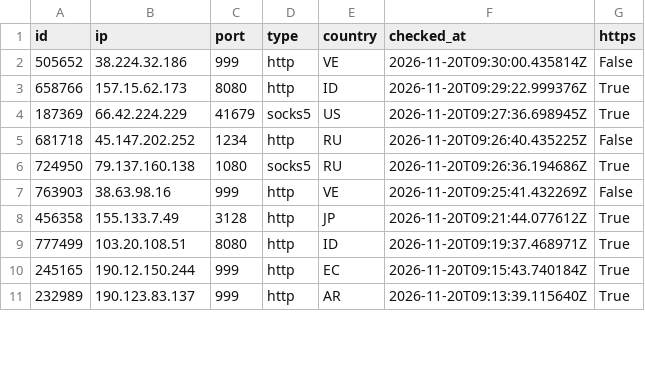
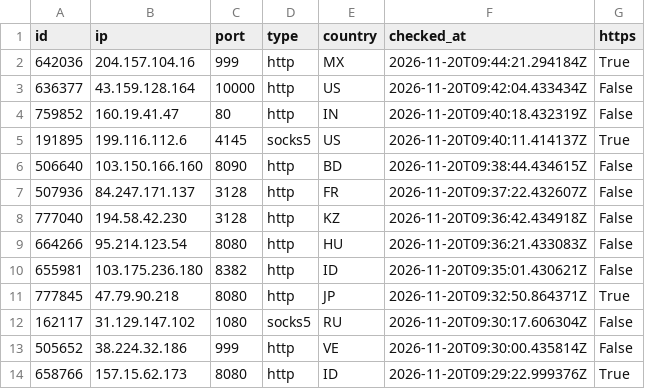
Before and after one commit to ShipHappensBro/Proxy-list, a CSV file: proxies.csv, drawn as a sheet; only a part is shown; the shorter side is filled out with more unchanged rows; the diff covers the shown part only; the diff names each change by its address in the sheet, - before the commit and + after, or states it on an @@ line.

```diff
--- a/proxies.csv
+++ b/proxies.csv
+row 2: 642036 | 204.157.104.16 | 999 | http | MX | 2026-11-20T09:44:21.294184Z | True
+row 3: 636377 | 43.159.128.164 | 10000 | http | US | 2026-11-20T09:42:04.433434Z | False
+row 4: 759852 | 160.19.41.47 | 80 | http | IN | 2026-11-20T09:40:18.432319Z | False
+row 5: 191895 | 199.116.112.6 | 4145 | socks5 | US | 2026-11-20T09:40:11.414137Z | True
+row 6: 506640 | 103.150.166.160 | 8090 | http | BD | 2026-11-20T09:38:44.434615Z | False
+row 7: 507936 | 84.247.171.137 | 3128 | http | FR | 2026-11-20T09:37:22.432607Z | False
+row 8: 777040 | 194.58.42.230 | 3128 | http | KZ | 2026-11-20T09:36:42.434918Z | False
+row 9: 664266 | 95.214.123.54 | 8080 | http | HU | 2026-11-20T09:36:21.433083Z | False
+row 10: 655981 | 103.175.236.180 | 8382 | http | ID | 2026-11-20T09:35:01.430621Z | False
+row 11: 777845 | 47.79.90.218 | 8080 | http | JP | 2026-11-20T09:32:50.864371Z | True
+row 12: 162117 | 31.129.147.102 | 1080 | socks5 | RU | 2026-11-20T09:30:17.606304Z | False
```
Also changed, not shown: 17 removed rows elsewhere in this file, 6 other files.
